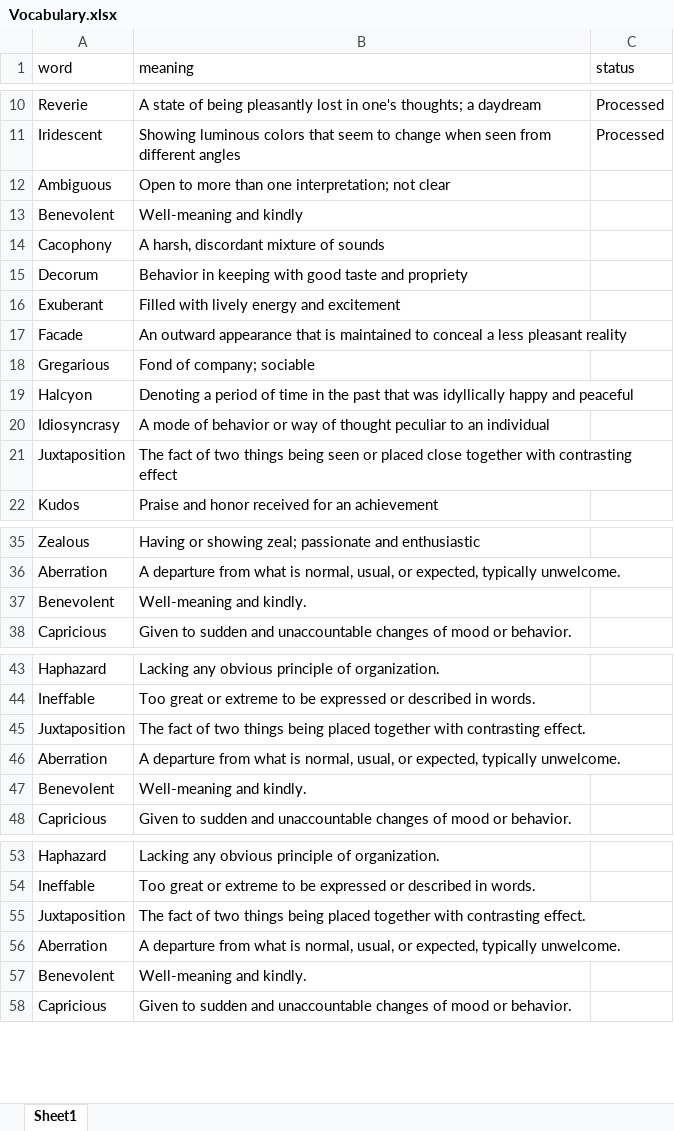
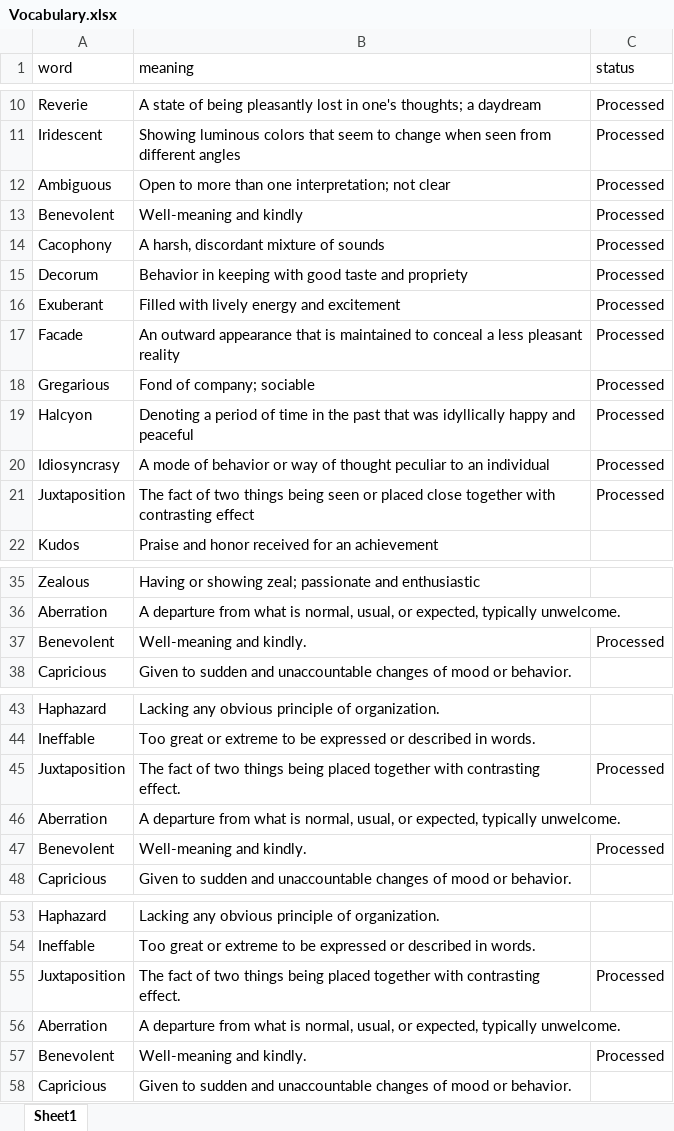
Before and after one commit to BalramIngale841/VocabularyAutomation, an Excel workbook: Vocabulary.xlsx, sheet Sheet1, drawn as a sheet; only a part is shown, gaps mark what is left out; values as stored, in another font and other column widths than the file's, no borders; the diff covers the shown part only; the diff names each change by its address in the sheet, - before the commit and + after, or states it on an @@ line.

Commit message:
Updated vocabulary changes

```diff
--- a/Vocabulary.xlsx (sheet Sheet1)
+++ b/Vocabulary.xlsx (sheet Sheet1)
-C12:C21 (status): (empty)
+C12:C21 (status): Processed
-C37 (status): (empty)
+C37 (status): Processed
-C45 (status): (empty)
+C45 (status): Processed
-C47 (status): (empty)
+C47 (status): Processed
-C55 (status): (empty)
+C55 (status): Processed
-C57 (status): (empty)
+C57 (status): Processed
```
Also changed, not shown: 195 edited cells elsewhere in this sheet, 2 other files.
